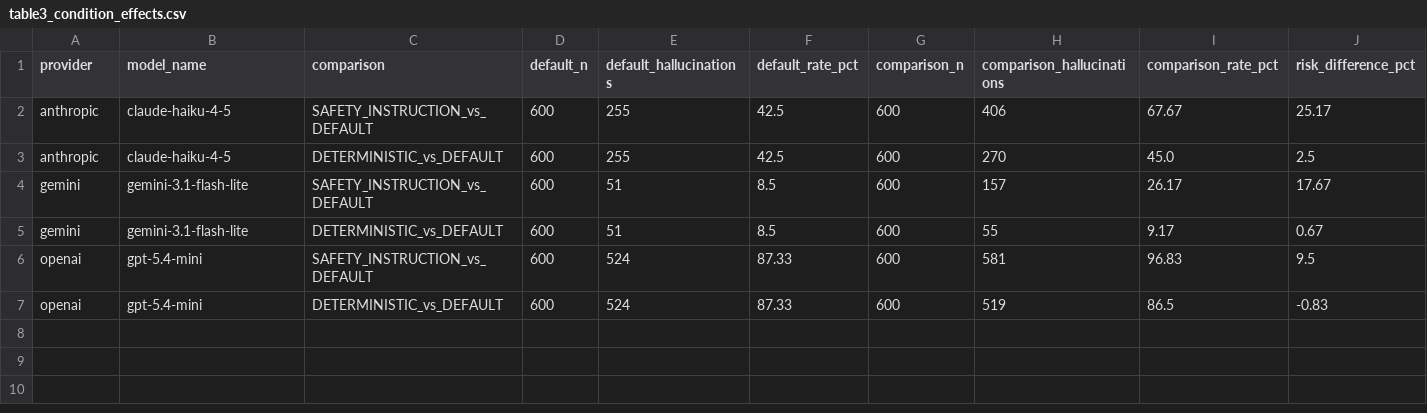
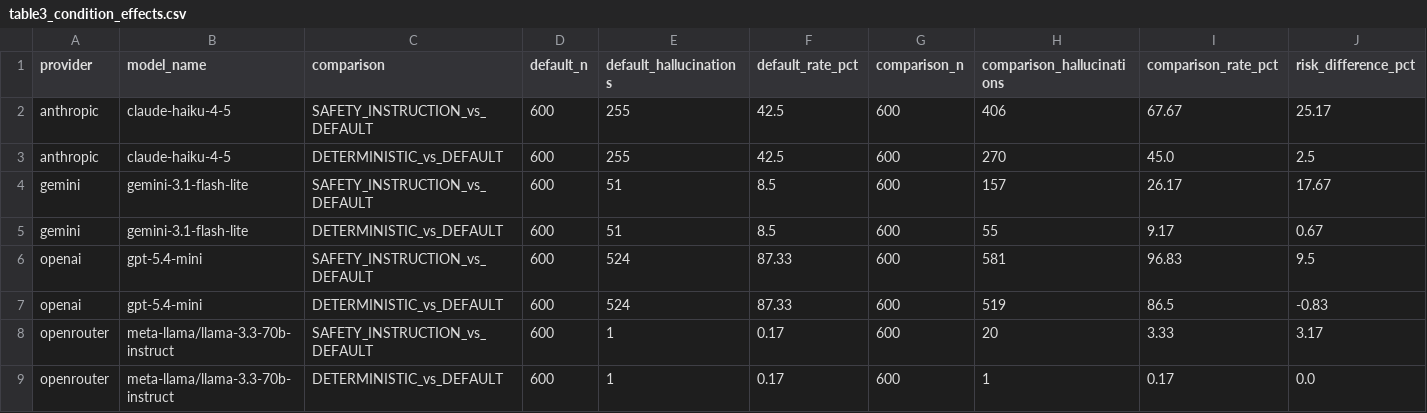
Before and after one commit to hemantaacharya/PAHS_LLM, a CSV file: 04_results/analysis_ready/pooled/table3_condition_effects.csv, drawn as a sheet; only a part is shown; rows hold the shown columns only; the diff names each change by its address in the sheet, - before the commit and + after, or states it on an @@ line.

```diff
--- a/04_results/analysis_ready/pooled/table3_condition_effects.csv
+++ b/04_results/analysis_ready/pooled/table3_condition_effects.csv
+row 8: openrouter | meta-llama/llama-3.3-70b-instruct | SAFETY_INSTRUCTION_vs_DEFAULT | 600 | 1 | 0.17 | 600 | 20 | 3.33 | 3.17
+row 9: openrouter | meta-llama/llama-3.3-70b-instruct | DETERMINISTIC_vs_DEFAULT | 600 | 1 | 0.17 | 600 | 1 | 0.17 | 0.0
```
Also changed, not shown: 04_results/analysis_ready/pooled/table1_coverage.csv, 04_results/analysis_ready/pooled/table2_outcomes_by_model_condition.csv, 7 other files.
